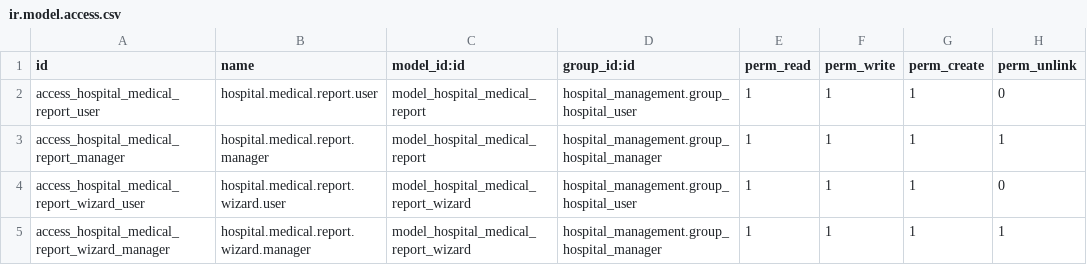
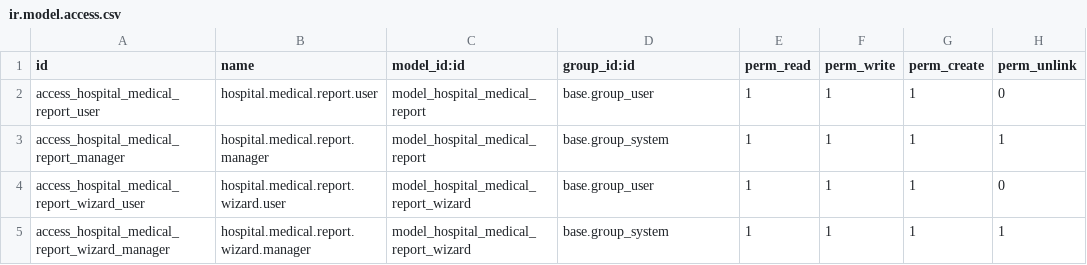
Before and after one commit to NQK923/custom_addons, a CSV file: reporting_and_data_analysis/security/ir.model.access.csv, drawn as a sheet.

Commit message:
add medical_report

```diff
--- a/reporting_and_data_analysis/security/ir.model.access.csv
+++ b/reporting_and_data_analysis/security/ir.model.access.csv
@@ -1,5 +1,5 @@
 id,name,model_id:id,group_id:id,perm_read,perm_write,perm_create,perm_unlink
-access_hospital_medical_report_user,hospital.medical.report.user,model_hospital_medical_report,hospital_management.group_hospital_user,1,1,1,0
-access_hospital_medical_report_manager,hospital.medical.report.manager,model_hospital_medical_report,hospital_management.group_hospital_manager,1,1,1,1
-access_hospital_medical_report_wizard_user,hospital.medical.report.wizard.user,model_hospital_medical_report_wizard,hospital_management.group_hospital_user,1,1,1,0
-access_hospital_medical_report_wizard_manager,hospital.medical.report.wizard.manager,model_hospital_medical_report_wizard,hospital_management.group_hospital_manager,1,1,1,1
+access_hospital_medical_report_user,hospital.medical.report.user,model_hospital_medical_report,base.group_user,1,1,1,0
+access_hospital_medical_report_manager,hospital.medical.report.manager,model_hospital_medical_report,base.group_system,1,1,1,1
+access_hospital_medical_report_wizard_user,hospital.medical.report.wizard.user,model_hospital_medical_report_wizard,base.group_user,1,1,1,0
+access_hospital_medical_report_wizard_manager,hospital.medical.report.wizard.manager,model_hospital_medical_report_wizard,base.group_system,1,1,1,1
```
Also changed, not shown: 3 other files.
